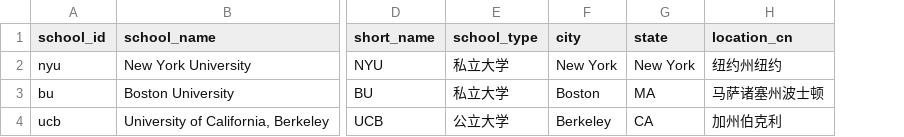
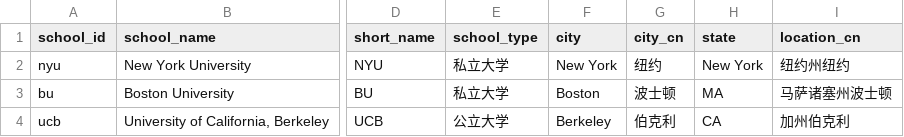
Before and after one commit to mingligraphics/college-compare, a CSV file: school.csv, drawn as a sheet; only a part is shown, gaps mark what is left out; the diff names each change by its address in the sheet, - before the commit and + after, or states it on an @@ line.

Commit message:
added city name in Chinese change dollar sign into 万美元

```diff
--- a/school.csv
+++ b/school.csv
+column G (city_cn), rows 2-4: 纽约 | 波士顿 | 伯克利
```
Also changed, not shown: 1 other file.
